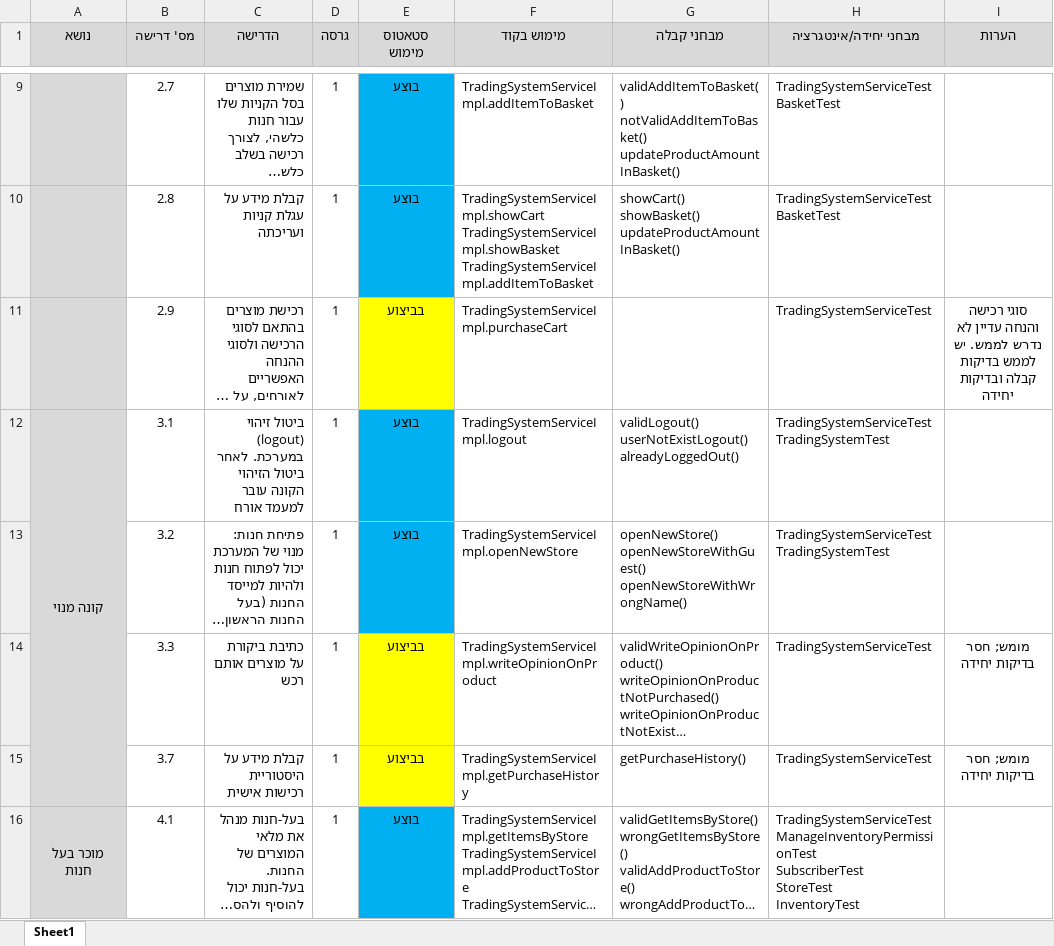
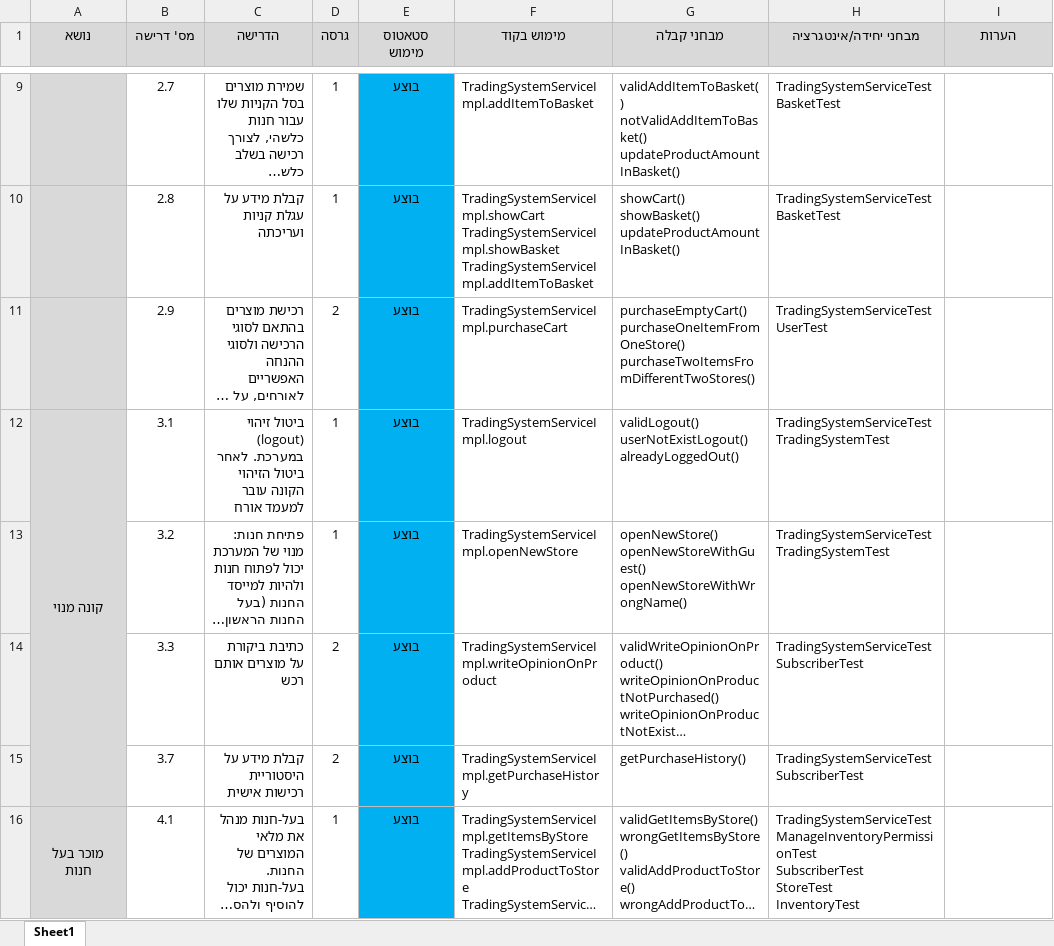
Before and after one commit to omrigo13/TradingSystem, an Excel workbook: Docs/requirements traceability.xlsx, sheet Sheet1, drawn as a sheet; only a part is shown, gaps mark what is left out; long unchanged cells end in …; values as stored, in another font and other column widths than the file's, no borders; ↵ is a line break in a cell; the diff covers the shown part only; the diff names each change by its address in the sheet, - before the commit and + after, or states it on an @@ line.

Commit message:
requirements traceability updated for V2

```diff
--- a/Docs/requirements traceability.xlsx (sheet Sheet1)
+++ b/Docs/requirements traceability.xlsx (sheet Sheet1)
-D11 (גרסה): 1
+D11 (גרסה): 2
-E11 (סטאטוס מימוש): בביצוע
+E11 (סטאטוס מימוש): בוצע
-E11 fill: #FFFF00
+E11 fill: #00B0F0
-G11 (מבחני קבלה): (empty)
+G11 (מבחני קבלה): purchaseEmptyCart() ↵ purchaseOneItemFromOneStore() ↵ purchaseTwoItemsFromDifferentTwoStores()
-H11 (מבחני יחידה/אינטגרציה): TradingSystemServiceTest
+H11 (מבחני יחידה/אינטגרציה): TradingSystemServiceTest ↵ UserTest
-I11 (הערות): סוגי רכישה והנחה עדיין לא נדרש לממש. יש לממש בדיקות קבלה ובדיקות יחידה
+I11 (הערות): (empty)
-D14:D15 (גרסה): 1
+D14:D15 (גרסה): 2
-E14:E15 (סטאטוס מימוש): בביצוע
+E14:E15 (סטאטוס מימוש): בוצע
-E14:E15 fill: #FFFF00
+E14:E15 fill: #00B0F0
-H14:H15 (מבחני יחידה/אינטגרציה): TradingSystemServiceTest
+H14:H15 (מבחני יחידה/אינטגרציה): TradingSystemServiceTest ↵ SubscriberTest
-I14:I15 (הערות): מומש; חסר בדיקות יחידה
+I14:I15 (הערות): (empty)
```
Also changed, not shown: 7 added rows, 26 edited cells and cell formats elsewhere in this sheet.
